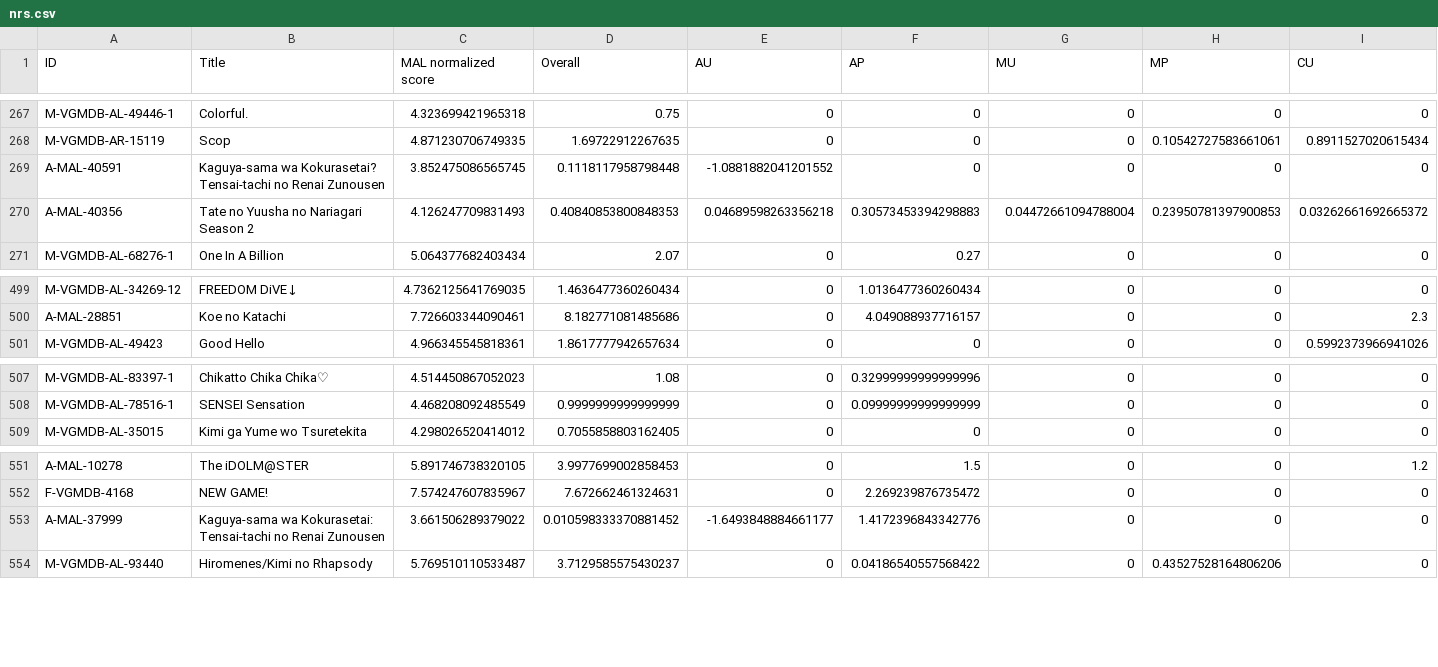
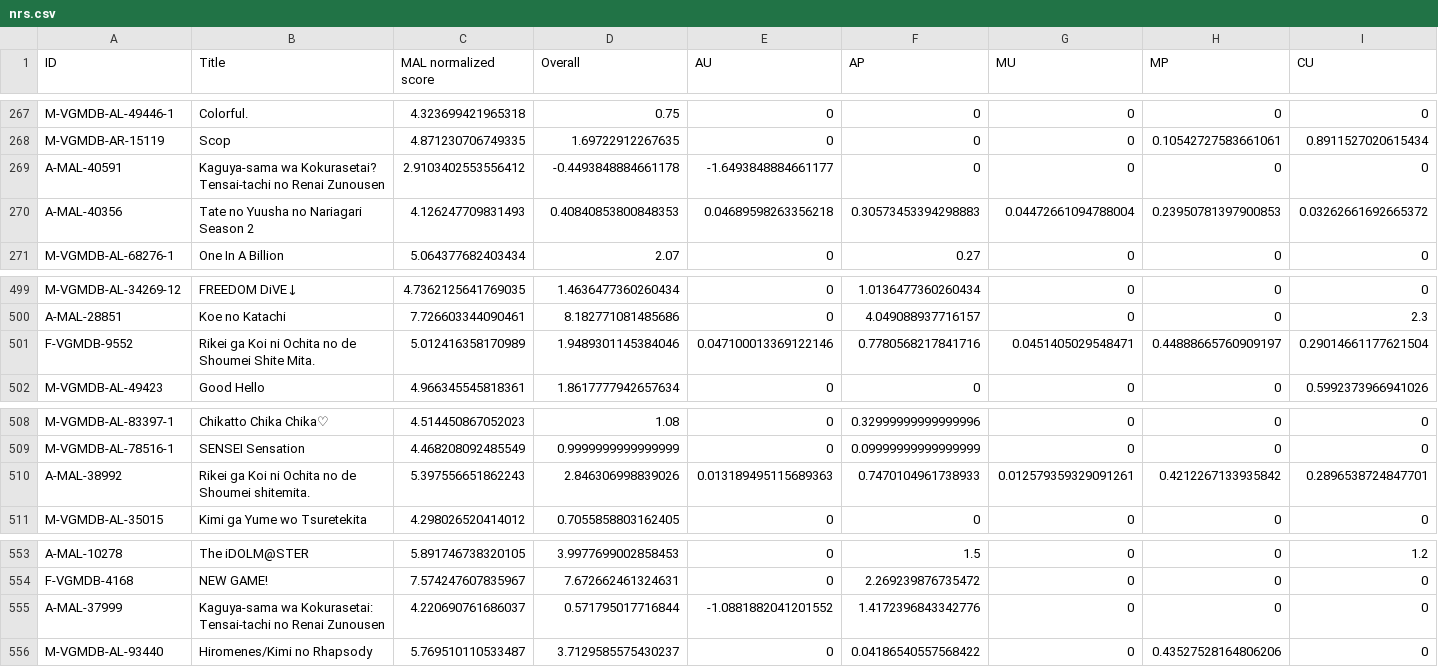
Before and after one commit to btmxh/nrs-impl, a CSV file: output/nrs.csv, drawn as a sheet; only a part is shown, gaps mark what is left out; addresses are those after the commit; rows hold the shown columns only; the diff names each change by its address in the sheet, - before the commit and + after, or states it on an @@ line.

Commit message:
[rank] Rikei ga Koi [...]

```diff
--- a/output/nrs.csv
+++ b/output/nrs.csv
-C269 (MAL normalized score): 3.852475086565745
+C269 (MAL normalized score): 2.9103402553556412
-D269 (Overall): 0.1118117958798448
+D269 (Overall): -0.4493848884661178
-E269 (AU): -1.0881882041201552
+E269 (AU): -1.6493848884661177
+row 501: F-VGMDB-9552 | Rikei ga Koi ni Ochita no de Shoumei Shite Mita. | 5.012416358170989 | 1.9489301145384046 | 0.047100013369122146 | 0.7780568217841716 | 0.0451405029548471 | 0.44888665760909197 | 0.29014661177621504
+row 510: A-MAL-38992 | Rikei ga Koi ni Ochita no de Shoumei shitemita. | 5.397556651862243 | 2.846306998839026 | 0.013189495115689363 | 0.7470104961738933 | 0.012579359329091261 | 0.4212267133935842 | 0.2896538724847701
-C555 (MAL normalized score): 3.661506289379022
+C555 (MAL normalized score): 4.220690761686037
-D555 (Overall): 0.010598333370881452
+D555 (Overall): 0.571795017716844
-E555 (AU): -1.6493848884661177
+E555 (AU): -1.0881882041201552
```
Also changed, not shown: 8 other files.
